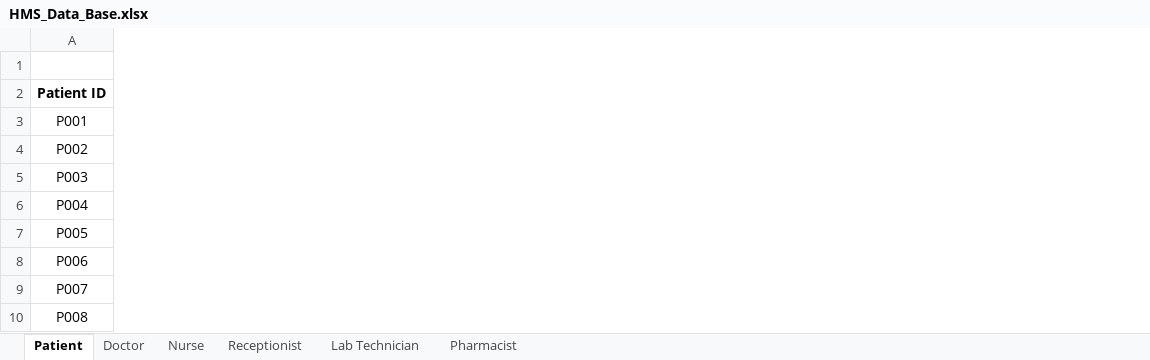
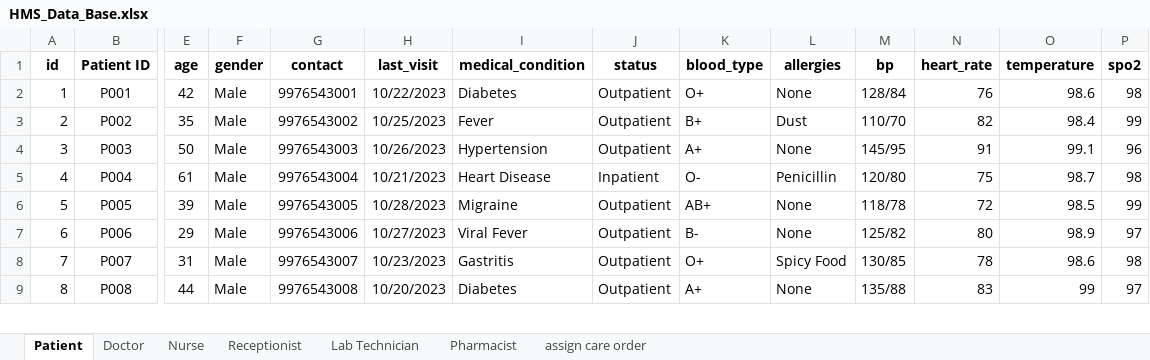
Before and after one commit to salaisanmargam/Hospital-management-system-using-cicd-pipeline, an Excel workbook: HMS_Data_Base.xlsx, sheet Patient, drawn as a sheet; only a part is shown, gaps mark what is left out; values as stored, in another font and other column widths than the file's, no borders; removed rows and columns are numbered as before the commit, all else as after; rows hold the shown columns only; the diff names each change by its address in the sheet, - before the commit and + after, or states it on an @@ line.

```diff
--- a/HMS_Data_Base.xlsx (sheet Patient)
+++ b/HMS_Data_Base.xlsx (sheet Patient)
+sheet tab: assign care order
+column A (id), rows 2-9: 1 | 2 | 3 | 4 | 5 | 6 | 7 | 8
+column E (age), rows 2-9: 42 | 35 | 50 | 61 | 39 | 29 | 31 | 44
+column F (gender), rows 2-9: all Male
+column G (contact), rows 2-9: 9976543001 | 9976543002 | 9976543003 | 9976543004 | 9976543005 | 9976543006 | 9976543007 | 9976543008
+column H (last_visit), rows 2-9: 10/22/2023 | 10/25/2023 | 10/26/2023 | 10/21/2023 | 10/28/2023 | 10/27/2023 | 10/23/2023 | 10/20/2023
+column I (medical_condition), rows 2-9: Diabetes | Fever | Hypertension | Heart Disease | Migraine | Viral Fever | Gastritis | Diabetes
+column J (status), rows 2-9: Outpatient | Outpatient | Outpatient | Inpatient | Outpatient | Outpatient | Outpatient | Outpatient
+column K (blood_type), rows 2-9: O+ | B+ | A+ | O- | AB+ | B- | O+ | A+
+column L (allergies), rows 2-9: None | Dust | None | Penicillin | None | None | Spicy Food | None
+column M (bp), rows 2-9: 128/84 | 110/70 | 145/95 | 120/80 | 118/78 | 125/82 | 130/85 | 135/88
+column N (heart_rate), rows 2-9: 76 | 82 | 91 | 75 | 72 | 80 | 78 | 83
+column O (temperature), rows 2-9: 98.6 | 98.4 | 99.1 | 98.7 | 98.5 | 98.9 | 98.6 | 99
+column P (spo2), rows 2-9: 98 | 99 | 96 | 98 | 99 | 97 | 98 | 97
-row 1: (empty)
```
Also changed, not shown: 21 other files.
